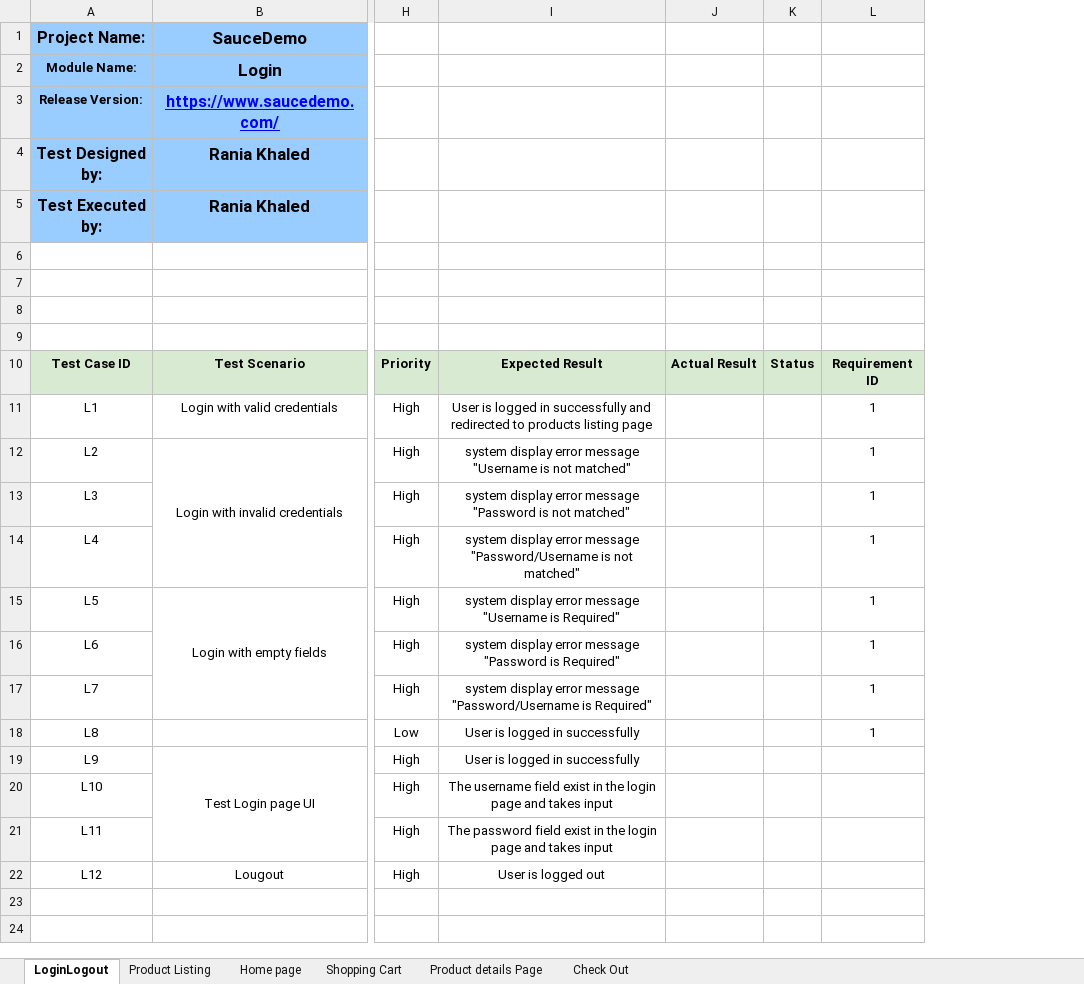
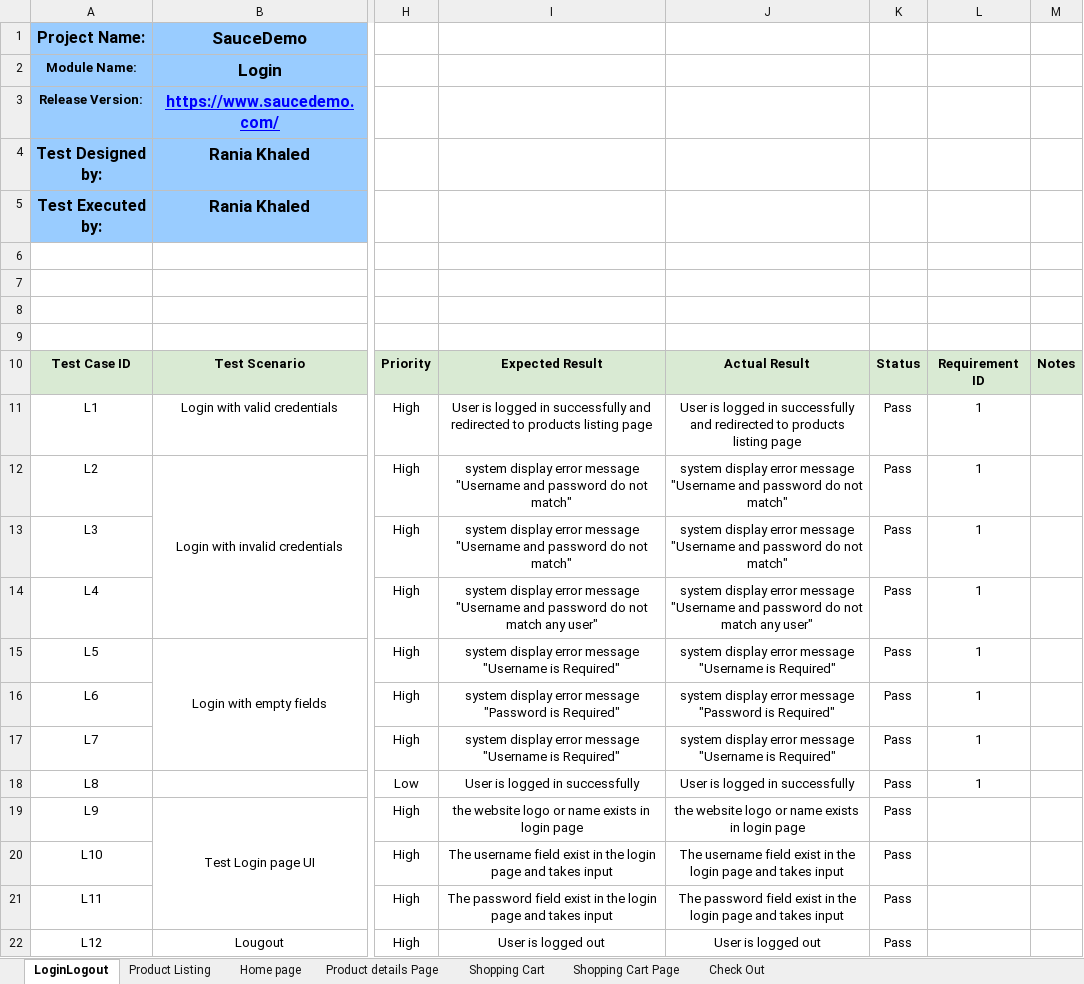
Before and after one commit to raniakhaled15/Sauce-Labs, an Excel workbook: manual/Swag Labs Test Suite.xlsx, sheet LoginLogout, drawn as a sheet; only a part is shown, gaps mark what is left out; values as stored, in another font and other column widths than the file's, no borders; charts and pictures not drawn; removed rows and columns are numbered as before the commit, all else as after; the diff names each change by its address in the sheet, - before the commit and + after, or states it on an @@ line.

```diff
--- a/manual/Swag Labs Test Suite.xlsx (sheet LoginLogout)
+++ b/manual/Swag Labs Test Suite.xlsx (sheet LoginLogout)
+sheet tab: Shopping Cart Page
@@ sheet tab order changed: LoginLogout | Product Listing | Home page | Product details Page | Shopping Cart | Shopping Cart Page | Check Out @@
-column J, row 10: Actual Result
-column K, row 10: Status
+column J, rows 10-22: Actual Result | User is logged in successfully and redirected to products listing page | system display error message "Username and password do not match" | system display error message "Username and password do not match" | system display error message "Username and password do not match any user" | system display error message "Username is Required" | system display error message "Password is Required" | system display error message "Username is Required" | User is logged in successfully | the website logo or name exists in login page | The username field exist in the login page and takes input | The password field exist in the login page and takes input | User is logged out
+column K, rows 10-22: Status | Pass | Pass | Pass | Pass | Pass | Pass | Pass | Pass | Pass | Pass | Pass | Pass
+column M, row 10: Notes
-I12: …message "Username is not matched"
+I12: …message "Username and password do not match"
-I13: …error message "Password is not matched"
+I13: …error message "Username and password do not match"
-I14: …error message "Password/Username is not matched"
+I14: …error message "Username and password do not match any user"
-I17: …error message "Password/Username is Required"
+I17: …error message "Username is Required"
-I19: User is logged in successfully
+I19: the website logo or name exists in login page
```
Also changed, not shown: sheet Check Out, sheet Shopping Cart, sheet Product details Page, sheet Product Listing, sheet Home page, charts or pictures, manual/Bug Report.xlsx.
